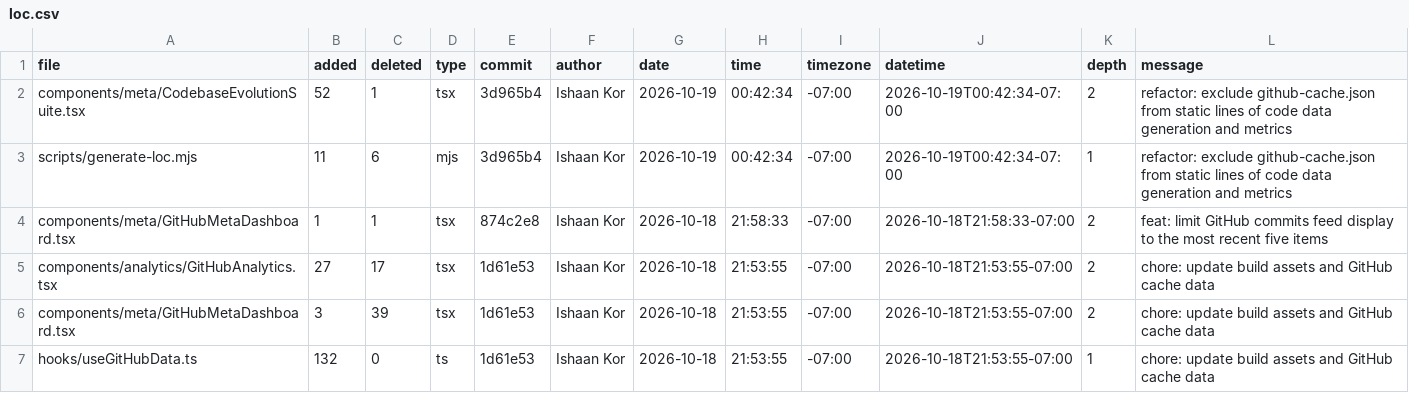
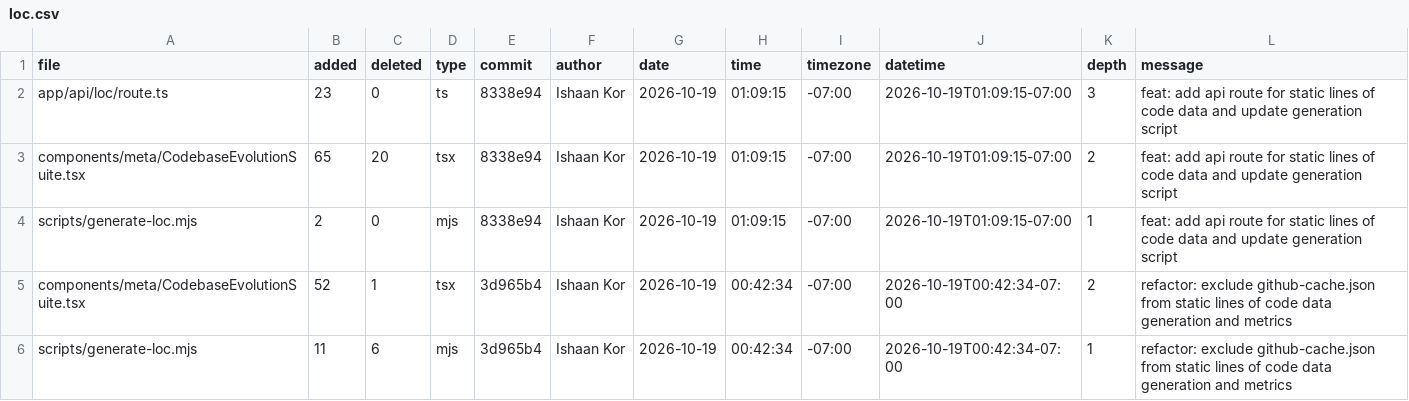
Before and after one commit to ishaankor/my-data-science-portfolio, a CSV file: public/loc.csv, drawn as a sheet; only a part is shown; the shorter side is filled out with more unchanged rows; the diff names each change by its address in the sheet, - before the commit and + after, or states it on an @@ line.

```diff
--- a/public/loc.csv
+++ b/public/loc.csv
+row 2: app/api/loc/route.ts | 23 | 0 | ts | 8338e94 | Ishaan Kor | 2026-10-19 | 01:09:15 | -07:00 | 2026-10-19T01:09:15-07:00 | 3 | feat: add api route for static lines of code data and update generation script
+row 3: components/meta/CodebaseEvolutionSuite.tsx | 65 | 20 | tsx | 8338e94 | Ishaan Kor | 2026-10-19 | 01:09:15 | -07:00 | 2026-10-19T01:09:15-07:00 | 2 | feat: add api route for static lines of code data and update generation script
+row 4: scripts/generate-loc.mjs | 2 | 0 | mjs | 8338e94 | Ishaan Kor | 2026-10-19 | 01:09:15 | -07:00 | 2026-10-19T01:09:15-07:00 | 1 | feat: add api route for static lines of code data and update generation script
```
Also changed, not shown: meta/loc.csv, 2 other files.
